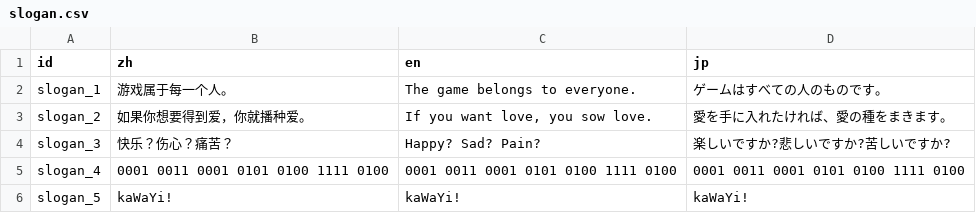
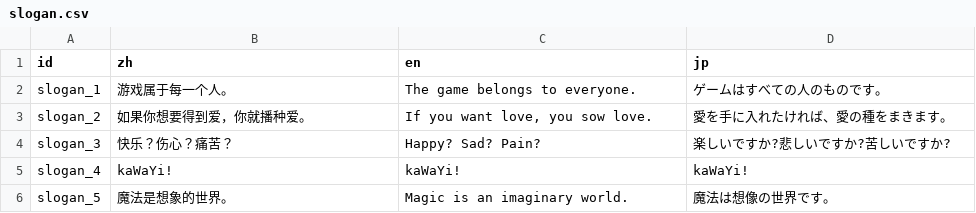
Before and after one commit to Cold-Mint/Traveller, a CSV file: locals/slogan.csv, drawn as a sheet.

```diff
--- a/locals/slogan.csv
+++ b/locals/slogan.csv
@@ -4,3 +4,3 @@ slogan_2,如果你想要得到爱，你就播种爱。,"If you want love, you so
 slogan_3,快乐？伤心？痛苦？,Happy? Sad? Pain?,楽しいですか?悲しいですか?苦しいですか?
-slogan_4,0001 0011 0001 0101 0100 1111 0100,0001 0011 0001 0101 0100 1111 0100,0001 0011 0001 0101 0100 1111 0100
-slogan_5,kaWaYi!,kaWaYi!,kaWaYi!
+slogan_4,kaWaYi!,kaWaYi!,kaWaYi!
+slogan_5,魔法是想象的世界。,Magic is an imaginary world.,魔法は想像の世界です。
```
Also changed, not shown: locals/UI.csv, 12 other files.
